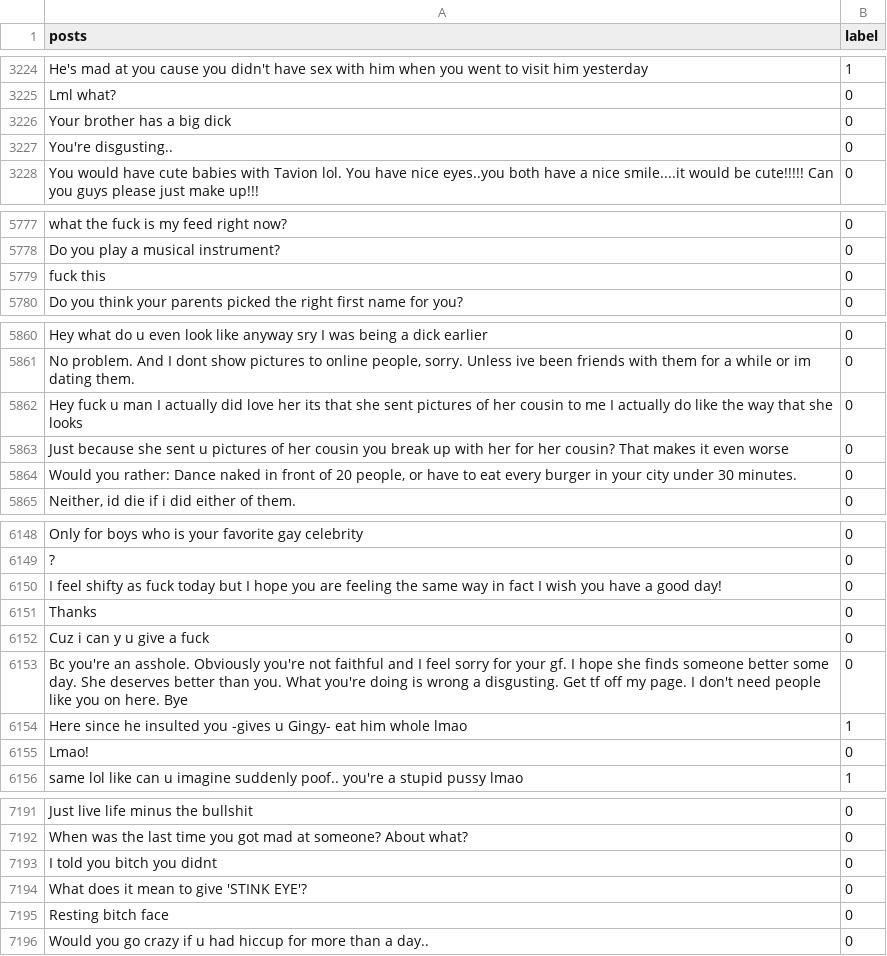
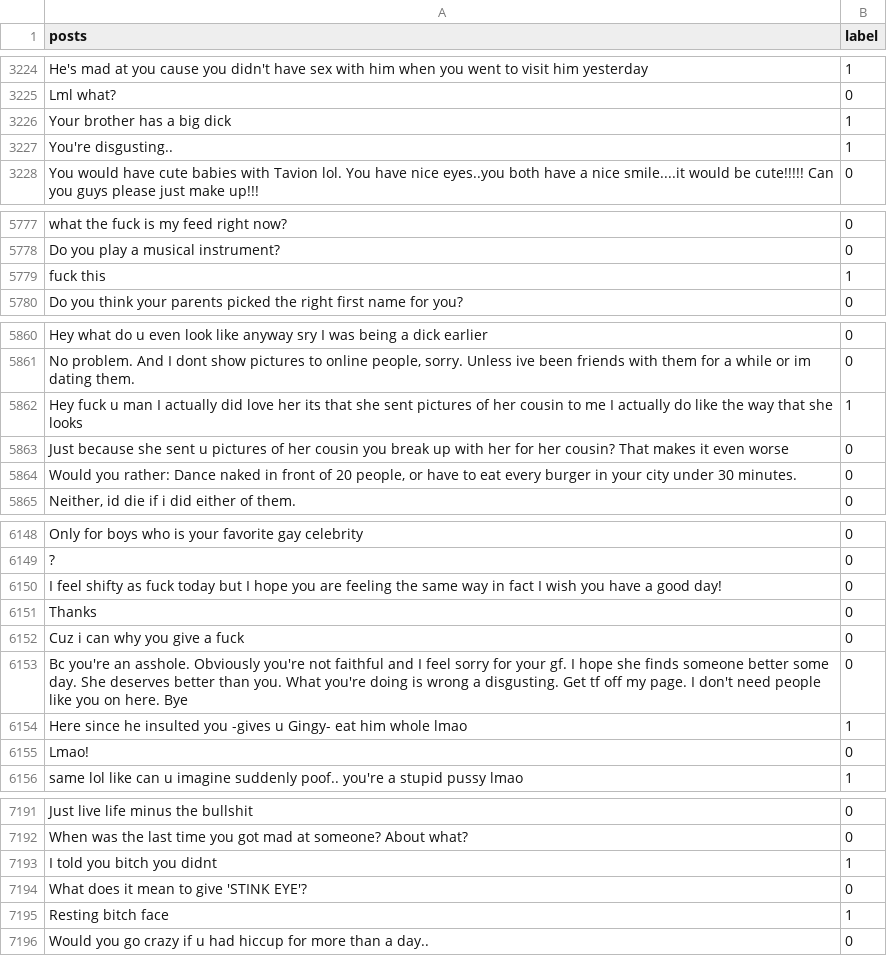
Before and after one commit to saroarjahan/Negation_project, a CSV file: AskFm_datasets.csv, drawn as a sheet; only a part is shown, gaps mark what is left out; the diff covers the shown part only.

Commit message:
Update AskFm_datasets.csv

```diff
--- a/AskFm_datasets.csv
+++ b/AskFm_datasets.csv
@@ -3225,4 +3225,4 @@ He's mad at you cause you didn't have sex with him when you went to visit him ye
 Lml what?,0
-Your brother has a big dick ,0
-You're disgusting..,0
+Your brother has a big dick ,1
+You're disgusting..,1
 You would have cute babies with Tavion lol. You have nice eyes..you both have a nice smile....it would be cute!!!!! Can you guys please just make up!!! ,0
@@ -5778,3 +5778,3 @@ what the fuck is my feed right now?,0
 Do you play a musical instrument? ,0
-fuck this,0
+fuck this,1
 Do you think your parents picked the right first name for you? ,0
@@ -5861,3 +5861,3 @@ Hey what do u even look like anyway sry I was being a dick earlier ,0
 "No problem. And I dont show pictures to online people, sorry. Unless ive been friends with them for a while or im dating them.",0
-Hey fuck u man I actually did love her its that she sent pictures of her cousin to me I actually do like the way that she looks ,0
+Hey fuck u man I actually did love her its that she sent pictures of her cousin to me I actually do like the way that she looks ,1
 Just because she sent u pictures of her cousin you break up with her for her cousin? That makes it even worse,0
@@ -6151,3 +6151,3 @@ I feel shifty as fuck today but I hope you are feeling the same way in fact I wi
 Thanks,0
-Cuz i can y u give a fuck ,0
+Cuz i can why you give a fuck ,0
 Bc you're an asshole. Obviously you're not faithful and I feel sorry for your gf. I hope she finds someone better some day. She deserves better than you. What you're doing is wrong a disgusting. Get tf off my page. I don't need people like you on here. Bye,0
@@ -7193,5 +7193,5 @@ Just live life minus the bullshit,0
 When was the last time you got mad at someone? About what? ,0
-I told you bitch you didnt,0
+I told you bitch you didnt,1
 What does it mean to give 'STINK EYE'? ,0
-Resting bitch face,0
+Resting bitch face,1
 Would you go crazy if u had hiccup for more than a day.. ,0
```
Also changed, not shown: 4 edited cells elsewhere in this file.
